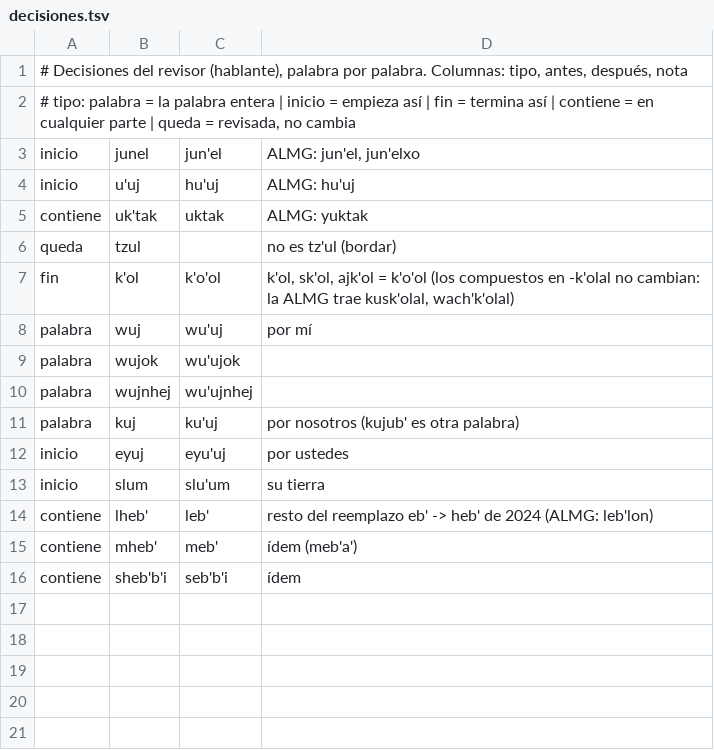
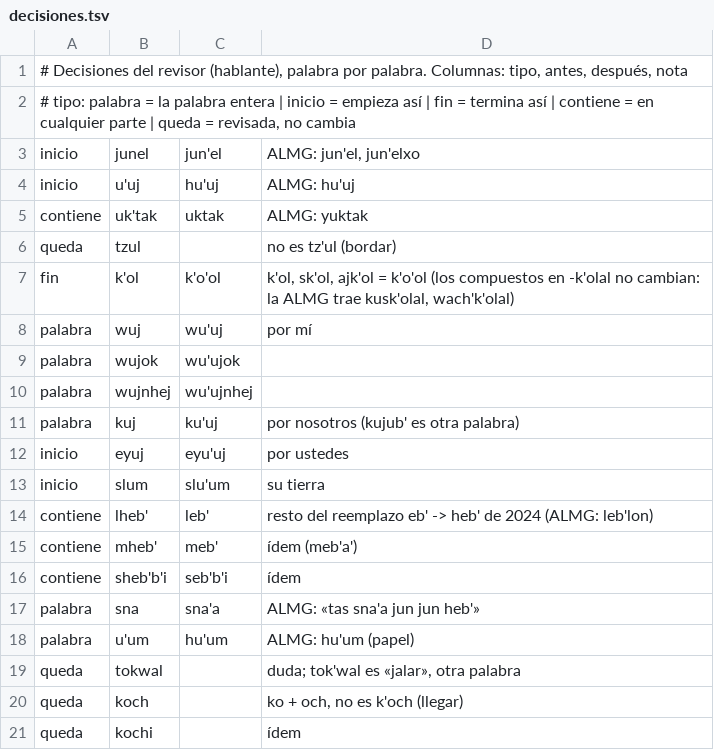
Before and after one commit to encuentrocondios/biblia-chuj-smi, a TSV file: tools/decisiones.tsv, drawn as a sheet; the diff names each change by its address in the sheet, - before the commit and + after, or states it on an @@ line.

```diff
--- a/tools/decisiones.tsv
+++ b/tools/decisiones.tsv
+row 17: palabra | sna | sna'a | ALMG: «tas sna'a jun jun heb'»
+row 18: palabra | u'um | hu'um | ALMG: hu'um (papel)
+row 19: queda | tokwal |  | duda; tok'wal es «jalar», otra palabra
+row 20: queda | koch |  | ko + och, no es k'och (llegar)
+row 21: queda | kochi |  | ídem
```
Also changed, not shown: 1 other file.
